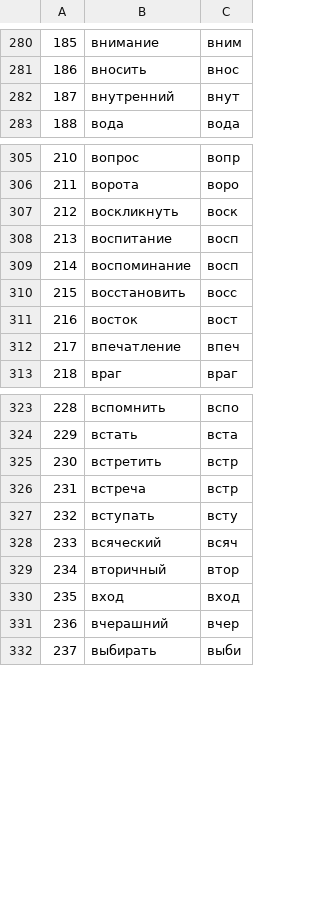
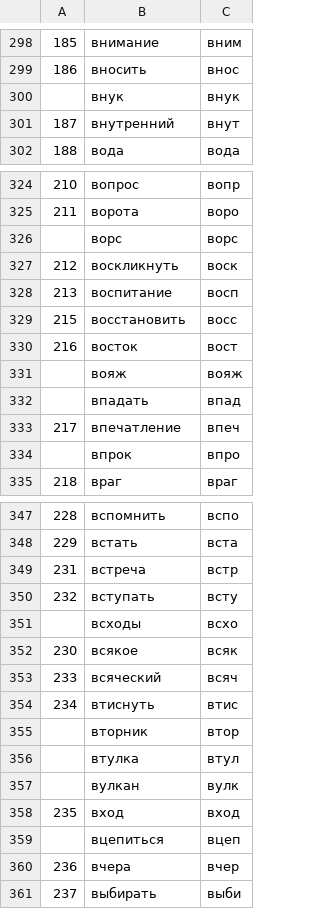
Before and after one commit to vpngen/wordsgens, a CSV file: data/words-rus.csv, drawn as a sheet; only a part is shown, gaps mark what is left out; removed rows and columns are numbered as before the commit, all else as after; the diff covers the shown part only; the diff names each change by its address in the sheet, - before the commit and + after, or states it on an @@ line.

```diff
--- a/data/words-rus.csv
+++ b/data/words-rus.csv
@@ column A renumbered between rows 1 and 401 @@
+row 300:  | внук | внук
+row 326:  | ворс | ворс
-row 309: 214 | воспоминание | восп
+row 331:  | вояж | вояж
+row 332:  | впадать | впад
+row 334:  | впрок | впро
-row 325: 230 | встретить | встр
+row 351:  | всходы | всхо
+row 352: 230 | всякое | всяк
+row 354: 234 | втиснуть | втис
-B355: вторичный
+B355: вторник
+row 356:  | втулка | втул
+row 357:  | вулкан | вулк
+row 359:  | вцепиться | вцеп
-B360: вчерашний
+B360: вчера
```
Also changed, not shown: 46 added rows, 2 removed rows and 1 edited cell elsewhere in this file, 1 other file.
